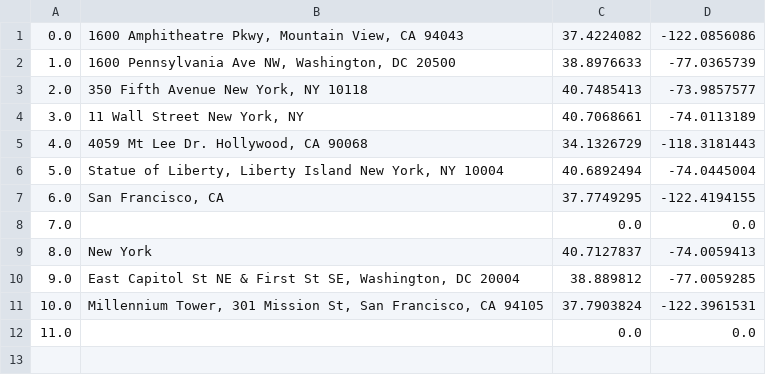
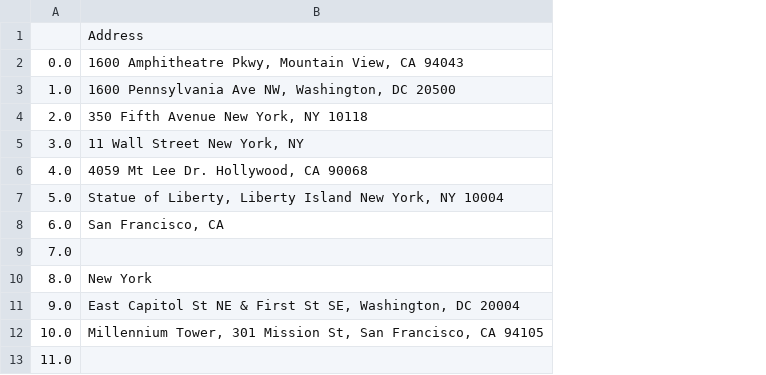
Before and after one commit to anajian-rms/batch-geocoder, a CSV file: geocoded_addresses.csv, drawn as a sheet; removed rows and columns are numbered as before the commit, all else as after; the diff names each change by its address in the sheet, - before the commit and + after, or states it on an @@ line.

```diff
--- a/geocoded_addresses.csv
+++ b/geocoded_addresses.csv
-column C, rows 1-12: 37.4224082 | 38.8976633 | 40.7485413 | 40.7068661 | 34.1326729 | 40.6892494 | 37.7749295 | 0.0 | 40.7127837 | 38.889812 | 37.7903824 | 0.0
-column D, rows 1-12: -122.0856086 | -77.0365739 | -73.9857577 | -74.0113189 | -118.3181443 | -74.0445004 | -122.4194155 | 0.0 | -74.0059413 | -77.0059285 | -122.3961531 | 0.0
+row 1:  | Address
```
Also changed, not shown: 2 other files.
